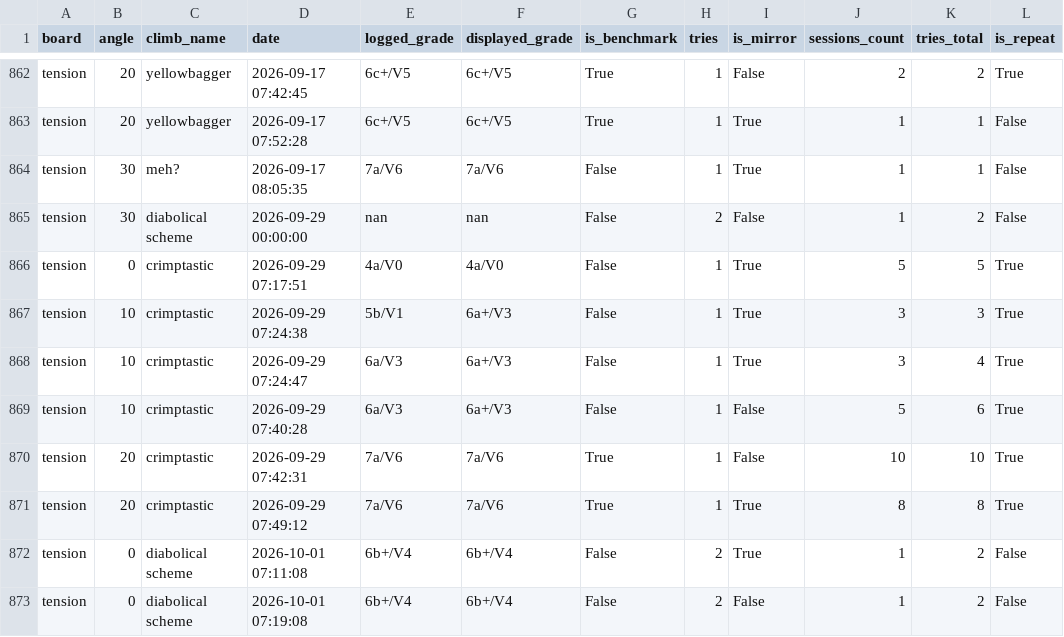
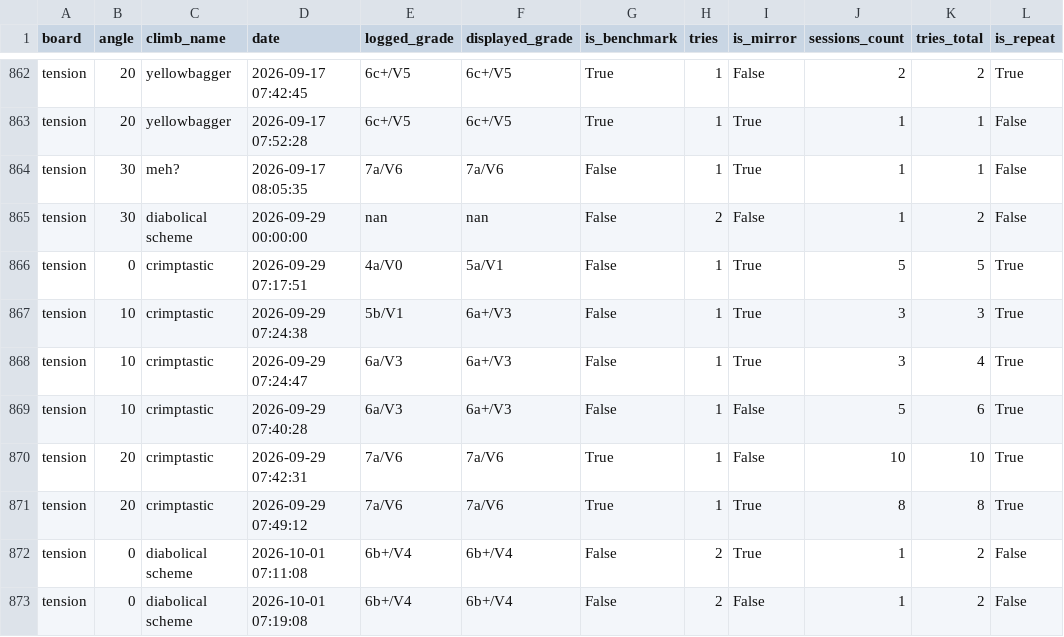
Before and after one commit to b-slim/b-slim.github.io, a CSV file: logbook.csv, drawn as a sheet; only a part is shown, gaps mark what is left out; the diff covers the shown part only; the diff names each change by its address in the sheet, - before the commit and + after, or states it on an @@ line.

```diff
--- a/logbook.csv
+++ b/logbook.csv
-F866 (displayed_grade): 4a/V0
+F866 (displayed_grade): 5a/V1
```
Also changed, not shown: 4 added rows, 4 moved rows and 7 edited cells elsewhere in this file, 1 other file.
